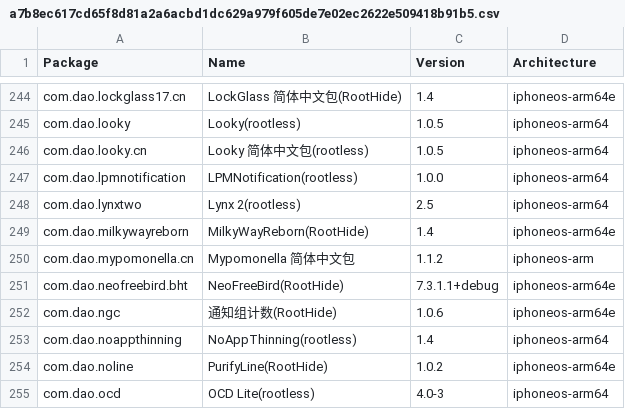
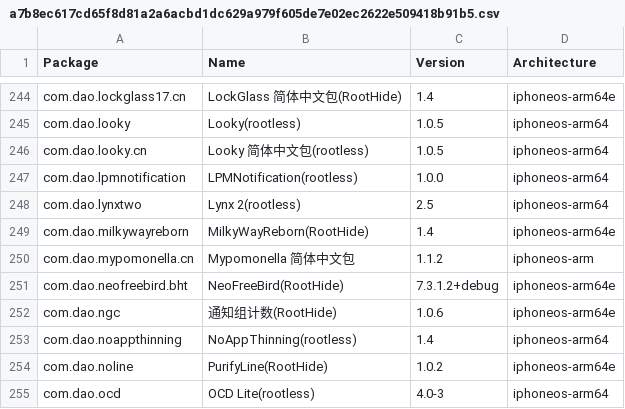
Before and after one commit to TrollStoreX/crc_bark, a CSV file: Library/Caches/com.nan.crc/a7b8ec617cd65f8d81a2a6acbd1dc629a979f605de7e02ec2622e509418b91b5.csv, drawn as a sheet; only a part is shown, gaps mark what is left out.

```diff
--- a/Library/Caches/com.nan.crc/a7b8ec617cd65f8d81a2a6acbd1dc629a979f605de7e02ec2622e509418b91b5.csv
+++ b/Library/Caches/com.nan.crc/a7b8ec617cd65f8d81a2a6acbd1dc629a979f605de7e02ec2622e509418b91b5.csv
@@ -250,3 +250,3 @@ com.dao.milkywayreborn,MilkyWayReborn(RootHide),1.4,iphoneos-arm64e
 com.dao.mypomonella.cn,Mypomonella 简体中文包,1.1.2,iphoneos-arm
-com.dao.neofreebird.bht,NeoFreeBird(RootHide),7.3.1.1+debug,iphoneos-arm64e
+com.dao.neofreebird.bht,NeoFreeBird(RootHide),7.3.1.2+debug,iphoneos-arm64e
 com.dao.ngc,通知组计数(RootHide),1.0.6,iphoneos-arm64e
```
Also changed, not shown: Library/Caches/com.nan.crc/2ad3411ba82d9bb5c5b4ae2bf411ef26e80f88ac9c54b8287ca7349fa9c608f2.csv, Library/Caches/com.nan.crc/5955f11057cbf31ca2ac3620a1be6dfe5b69dd4edd2714f225e3bb363c636dc5.csv.
